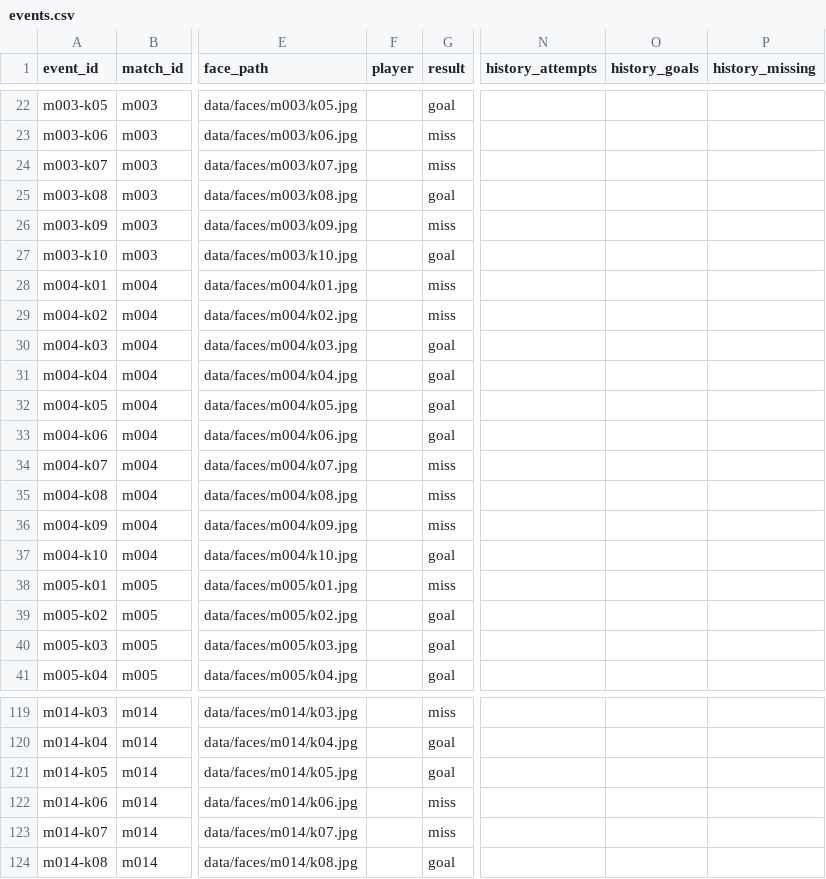
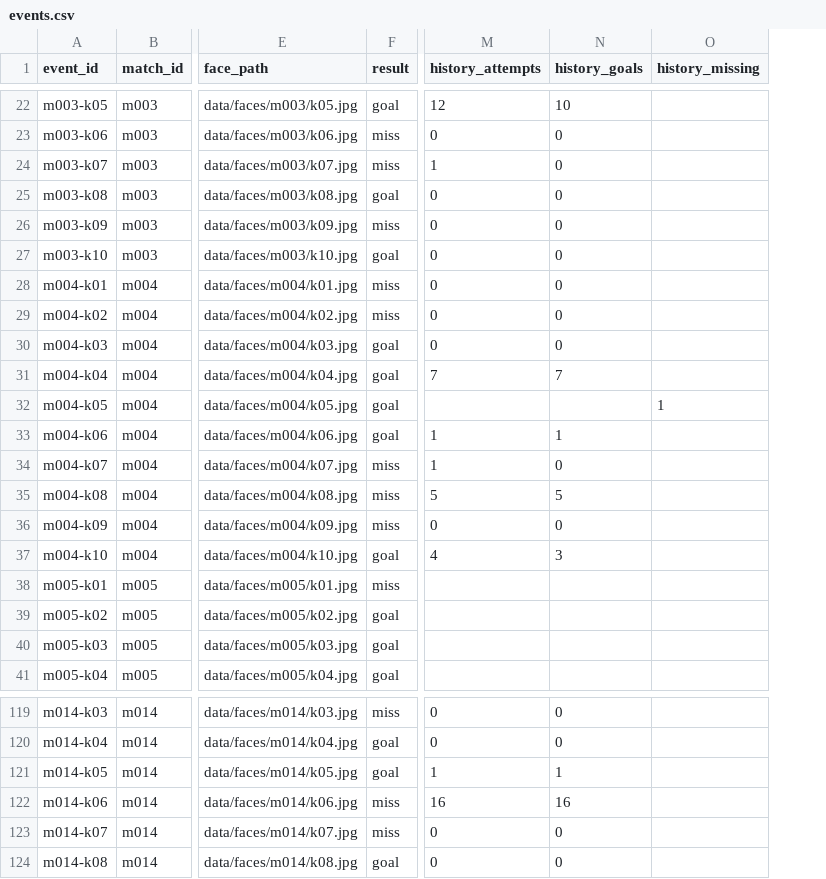
Before and after one commit to Grass456/Penalty-shoot-and-Expression, a CSV file: data/metadata/events.csv, drawn as a sheet; only a part is shown, gaps mark what is left out; removed rows and columns are numbered as before the commit, all else as after; the diff covers the shown part only; the diff names each change by its address in the sheet, - before the commit and + after, or states it on an @@ line.

Commit message:
history

```diff
--- a/data/metadata/events.csv
+++ b/data/metadata/events.csv
-column F (player), empty
-M22 (history_attempts): (empty)
+M22 (history_attempts): 12
-N22 (history_goals): (empty)
+N22 (history_goals): 10
-M23 (history_attempts): (empty)
+M23 (history_attempts): 0
-N23:N30 (history_goals): (empty)
+N23:N30 (history_goals): 0
-M24 (history_attempts): (empty)
+M24 (history_attempts): 1
-M25:M30 (history_attempts): (empty)
+M25:M30 (history_attempts): 0
-M31 (history_attempts): (empty)
+M31 (history_attempts): 7
-N31 (history_goals): (empty)
+N31 (history_goals): 7
-O32 (history_missing): (empty)
+O32 (history_missing): 1
-M33:M34 (history_attempts): (empty)
+M33:M34 (history_attempts): 1
-N33 (history_goals): (empty)
+N33 (history_goals): 1
-N34 (history_goals): (empty)
+N34 (history_goals): 0
-M35 (history_attempts): (empty)
+M35 (history_attempts): 5
-N35 (history_goals): (empty)
+N35 (history_goals): 5
-M36 (history_attempts): (empty)
+M36 (history_attempts): 0
-N36 (history_goals): (empty)
+N36 (history_goals): 0
-M37 (history_attempts): (empty)
+M37 (history_attempts): 4
-N37 (history_goals): (empty)
+N37 (history_goals): 3
-M119:M120 (history_attempts): (empty)
+M119:M120 (history_attempts): 0
-N119:N120 (history_goals): (empty)
+N119:N120 (history_goals): 0
-M121 (history_attempts): (empty)
+M121 (history_attempts): 1
-N121 (history_goals): (empty)
+N121 (history_goals): 1
-M122 (history_attempts): (empty)
+M122 (history_attempts): 16
-N122 (history_goals): (empty)
+N122 (history_goals): 16
-M123:M124 (history_attempts): (empty)
+M123:M124 (history_attempts): 0
-N123:N124 (history_goals): (empty)
+N123:N124 (history_goals): 0
```
Also changed, not shown: 79 edited cells elsewhere in this file, 5 other files.
